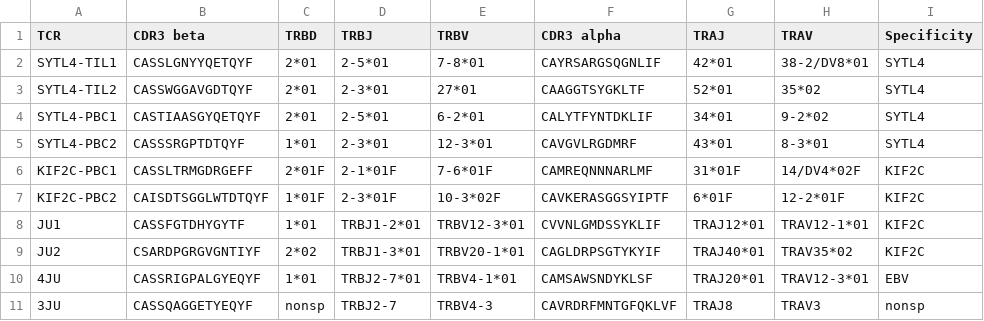
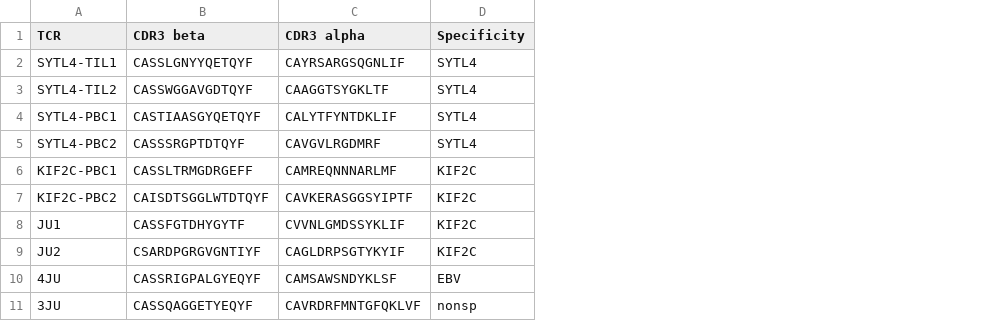
Before and after one commit to beltranLab/NeoTCR_Beltran_Krackhardt, a CSV file: clonotype_info.csv, drawn as a sheet; the diff names each change by its address in the sheet, - before the commit and + after, or states it on an @@ line.

Commit message:
Add files via upload

```diff
--- a/clonotype_info.csv
+++ b/clonotype_info.csv
-column C (TRBD), rows 2-11: 2*01 | 2*01 | 2*01 | 1*01 | 2*01F | 1*01F | 1*01 | 2*02 | 1*01 | nonsp
-column D (TRBJ), rows 2-11: 2-5*01 | 2-3*01 | 2-5*01 | 2-3*01 | 2-1*01F | 2-3*01F | TRBJ1-2*01 | TRBJ1-3*01 | TRBJ2-7*01 | TRBJ2-7
-column E (TRBV), rows 2-11: 7-8*01 | 27*01 | 6-2*01 | 12-3*01 | 7-6*01F | 10-3*02F | TRBV12-3*01 | TRBV20-1*01 | TRBV4-1*01 | TRBV4-3
-column G (TRAJ), rows 2-11: 42*01 | 52*01 | 34*01 | 43*01 | 31*01F | 6*01F | TRAJ12*01 | TRAJ40*01 | TRAJ20*01 | TRAJ8
-column H (TRAV), rows 2-11: 38-2/DV8*01 | 35*02 | 9-2*02 | 8-3*01 | 14/DV4*02F | 12-2*01F | TRAV12-1*01 | TRAV35*02 | TRAV12-3*01 | TRAV3
```
